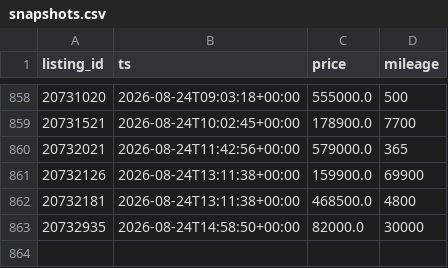
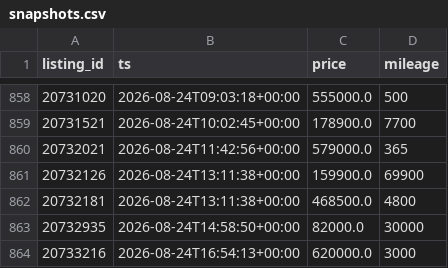
Before and after one commit to christiankehr1/ferrari-tracker, a CSV file: data/snapshots.csv, drawn as a sheet; only a part is shown, gaps mark what is left out; the diff names each change by its address in the sheet, - before the commit and + after, or states it on an @@ line.

```diff
--- a/data/snapshots.csv
+++ b/data/snapshots.csv
+row 864: 20733216 | 2026-08-24T16:54:13+00:00 | 620000.0 | 3000
```
Also changed, not shown: 2 other files.
